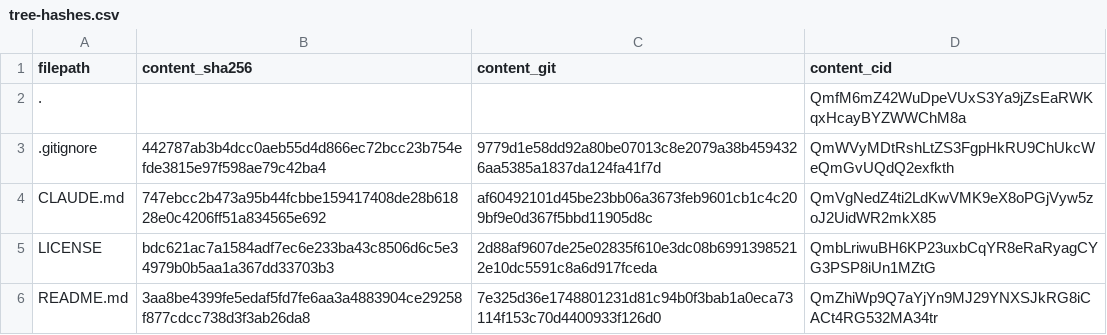
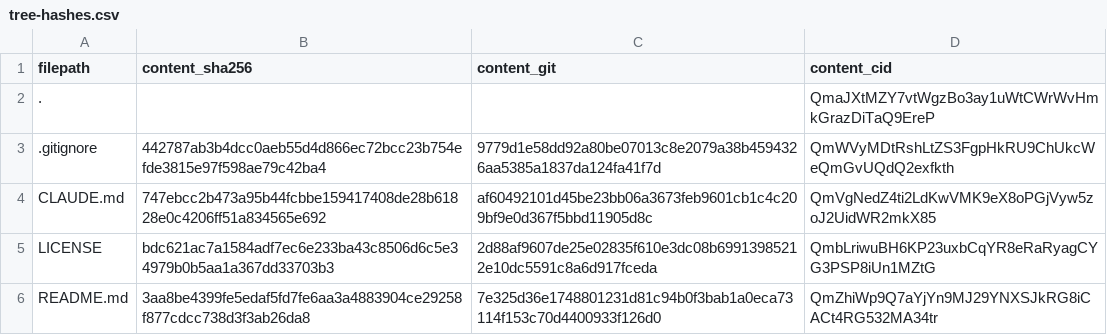
Before and after one commit to nushell-prophet/nu-multiproof, a CSV file: multiproofs/tree-hashes.csv, drawn as a sheet; only a part is shown; the diff covers the shown part only; the diff names each change by its address in the sheet, - before the commit and + after, or states it on an @@ line.

```diff
--- a/multiproofs/tree-hashes.csv
+++ b/multiproofs/tree-hashes.csv
-D2 (content_cid): QmfM6mZ42WuDpeVUxS3Ya9jZsEaRWKqxHcayBYZWWChM8a
+D2 (content_cid): QmaJXtMZY7vtWgzBo3ay1uWtCWrWvHmkGrazDiTaQ9EreP
```
Also changed, not shown: 6 removed rows and 8 edited cells elsewhere in this file, 5 other files.
